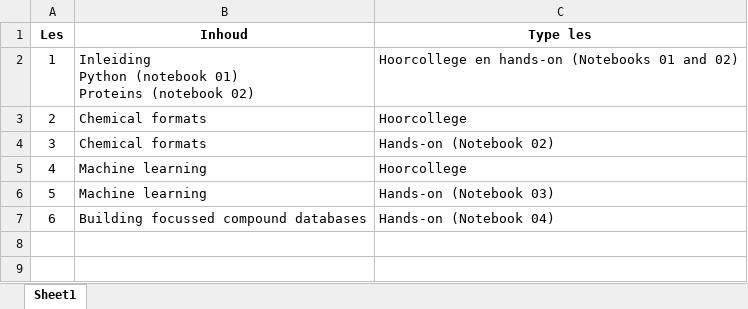
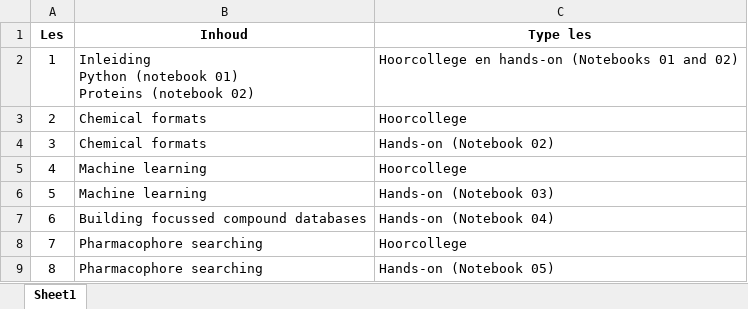
Before and after one commit to UAMCAntwerpen/2040FBDBIC, an Excel workbook: Planning.xlsx, sheet Sheet1, drawn as a sheet; values as stored, in another font and other column widths than the file's, no borders; the diff names each change by its address in the sheet, - before the commit and + after, or states it on an @@ line.

```diff
--- a/Planning.xlsx (sheet Sheet1)
+++ b/Planning.xlsx (sheet Sheet1)
+row 8: 7 | Pharmacophore searching | Hoorcollege
+row 9: 8 | Pharmacophore searching | Hands-on (Notebook 05)
```
Also changed, not shown: 7 other files.
